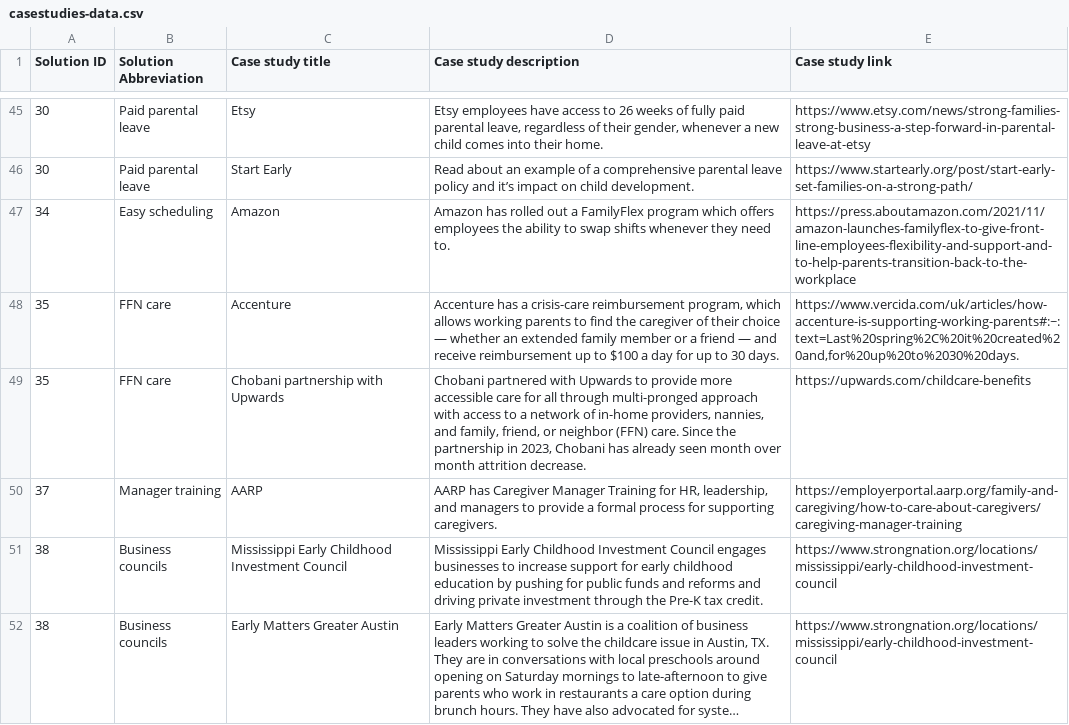
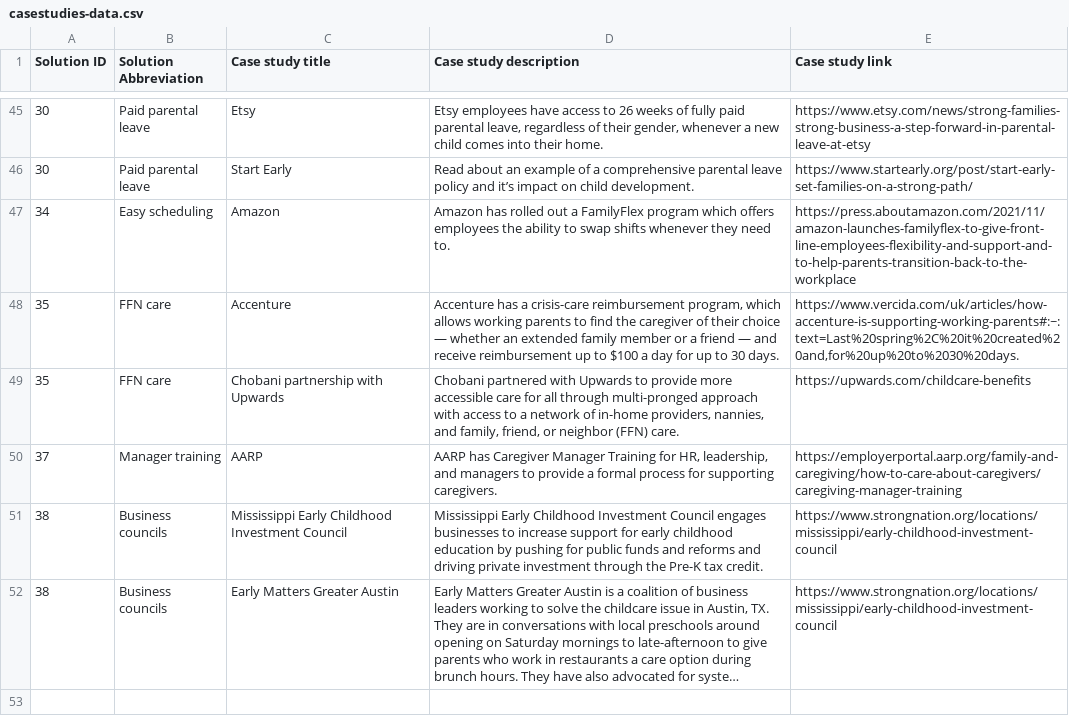
Before and after one commit to studiohub1/caseforchildcare-y2-solutions-viz, a CSV file: assets/data/casestudies-data.csv, drawn as a sheet; only a part is shown, gaps mark what is left out; long unchanged cells end in …; the diff names each change by its address in the sheet, - before the commit and + after, or states it on an @@ line.

```diff
--- a/assets/data/casestudies-data.csv
+++ b/assets/data/casestudies-data.csv
-D49 (Case study description): …(FFN) care. Since the partnership in 2023, Chobani has already seen month over month attrition decrease.
+D49 (Case study description): …(FFN) care.
```
Also changed, not shown: assets/data/resources-data.csv.
